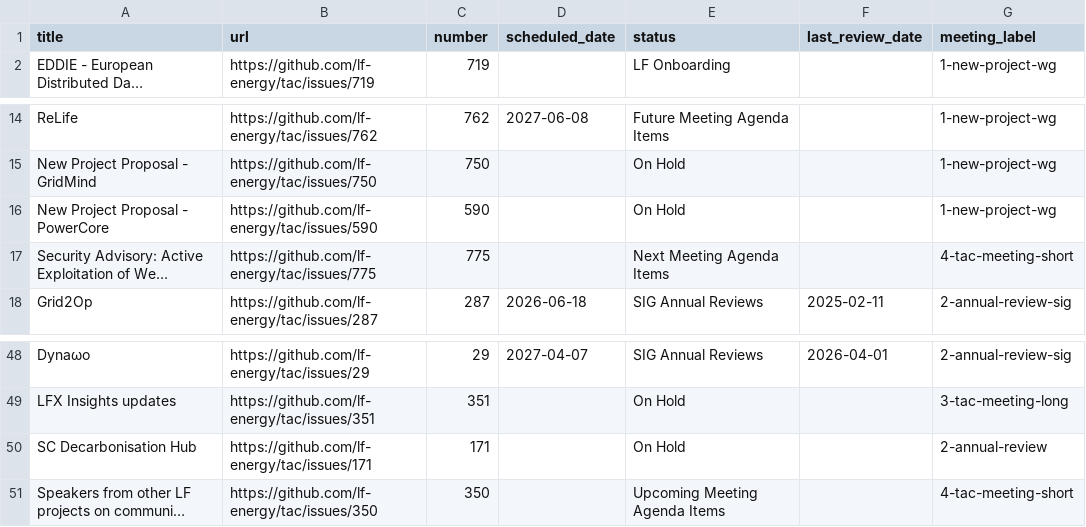
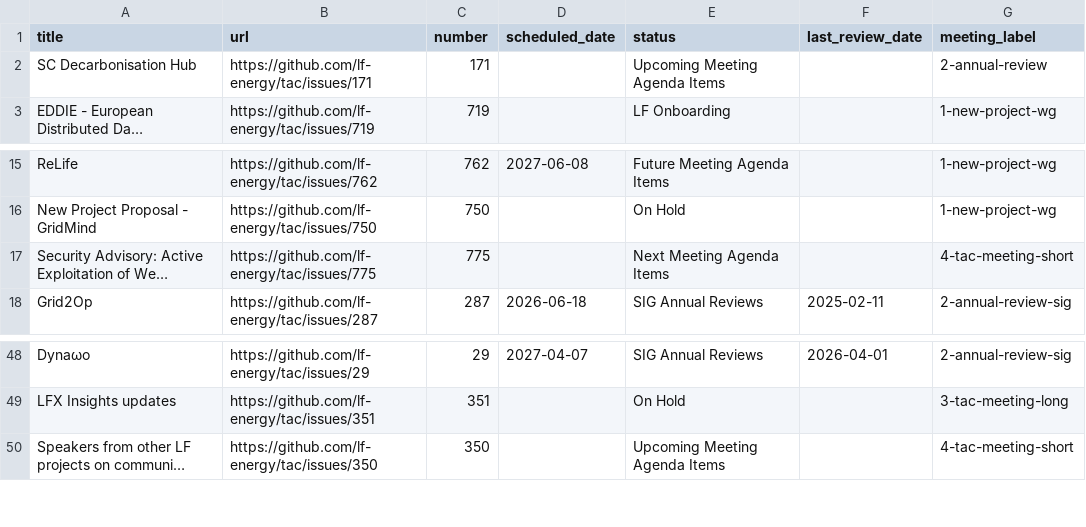
Before and after one commit to lf-energy/tac, a CSV file: _data/meeting-agenda-items.csv, drawn as a sheet; only a part is shown, gaps mark what is left out; long unchanged cells end in …; removed rows and columns are numbered as before the commit, all else as after; the diff names each change by its address in the sheet, - before the commit and + after, or states it on an @@ line.

Commit message:
Update Data Sources from LFX 2026-07-10 (#870)
Automated changes by
[create-pull-request](https://github.com/peter-evans/create-pull-request)
GitHub action

Signed-off-by: github-actions[bot] <41898282+github-actions[bot]@users.noreply.github.com>

```diff
--- a/_data/meeting-agenda-items.csv
+++ b/_data/meeting-agenda-items.csv
+row 2: SC Decarbonisation Hub | https://github.com/lf-energy/tac/issues/171 | 171 |  | Upcoming Meeting Agenda Items |  | 2-annual-review
-row 16: New Project Proposal - PowerCore | https://github.com/lf-energy/tac/issues/590 | 590 |  | On Hold |  | 1-new-project-wg
-row 50: SC Decarbonisation Hub | https://github.com/lf-energy/tac/issues/171 | 171 |  | On Hold |  | 2-annual-review
```
